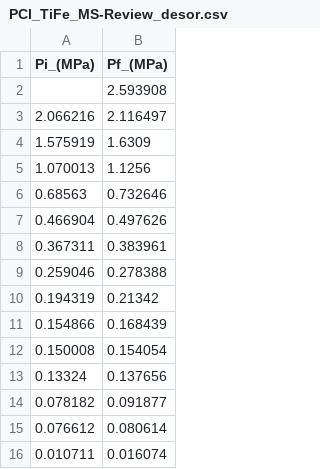
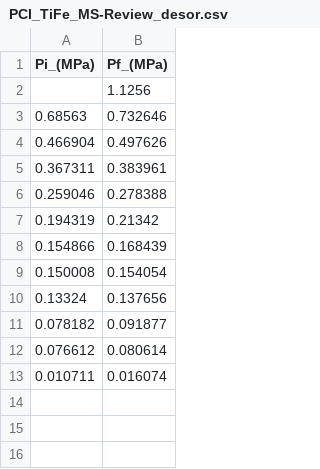
Before and after one commit to Cidemat/Sieverts_Cidemat, a CSV file: PCI_TiFe_MS-Review_desor.csv, drawn as a sheet.

Commit message:
Update PCI_TiFe_MS-Review_desor.csv

```diff
--- a/PCI_TiFe_MS-Review_desor.csv
+++ b/PCI_TiFe_MS-Review_desor.csv
@@ -1,6 +1,3 @@
 Pi_(MPa),Pf_(MPa)
-,2.593908
-2.066216,2.116497
-1.575919,1.6309
-1.070013,1.1256
+,1.1256
 0.68563,0.732646
```
